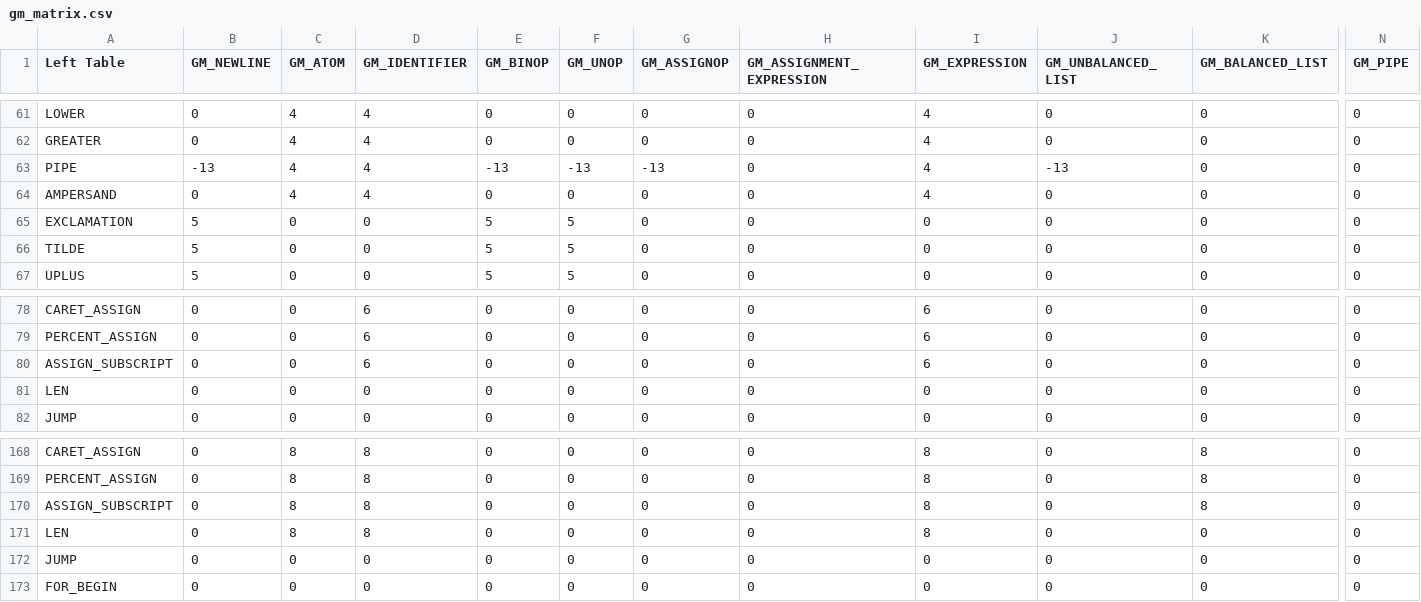
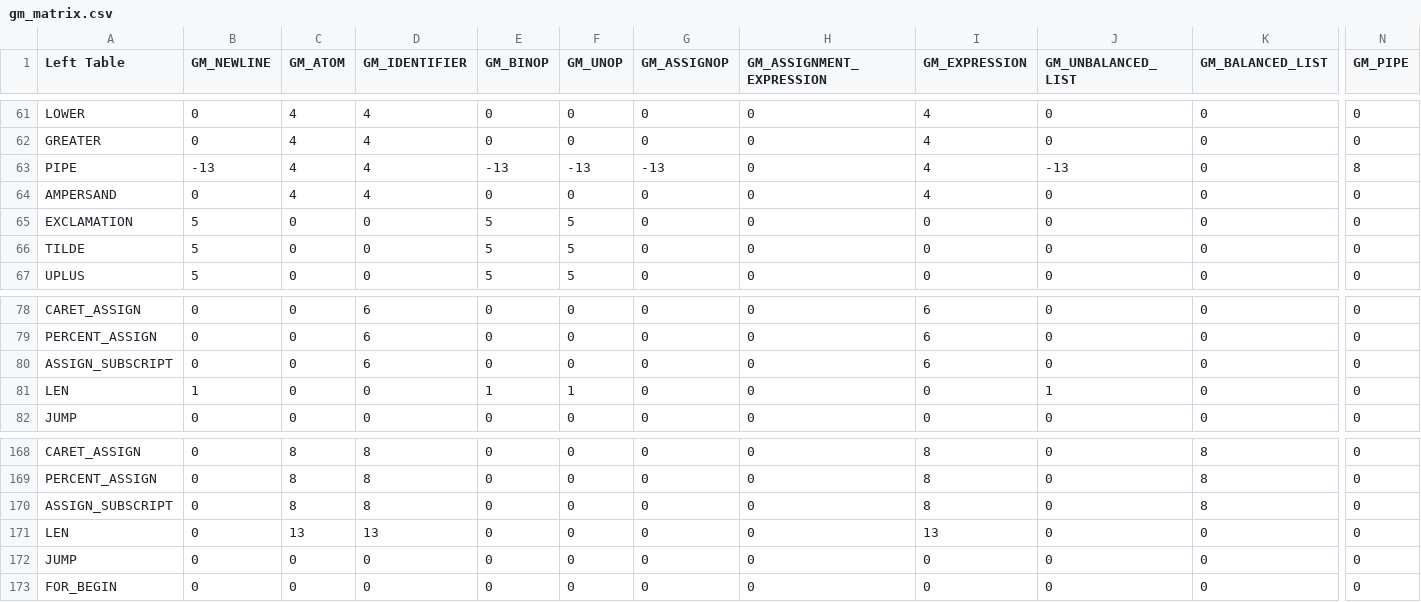
Before and after one commit to fbgencer/fbgc, a CSV file: helper/grammar_table/gm_matrix.csv, drawn as a sheet; only a part is shown, gaps mark what is left out; the diff names each change by its address in the sheet, - before the commit and + after, or states it on an @@ line.

```diff
--- a/helper/grammar_table/gm_matrix.csv
+++ b/helper/grammar_table/gm_matrix.csv
-N63 (GM_PIPE): 0
+N63 (GM_PIPE): 8
-B81 (GM_NEWLINE): 0
+B81 (GM_NEWLINE): 1
-E81 (GM_BINOP): 0
+E81 (GM_BINOP): 1
-F81 (GM_UNOP): 0
+F81 (GM_UNOP): 1
-J81 (GM_UNBALANCED_LIST): 0
+J81 (GM_UNBALANCED_LIST): 1
-C171 (GM_ATOM): 8
+C171 (GM_ATOM): 13
-D171 (GM_IDENTIFIER): 8
+D171 (GM_IDENTIFIER): 13
-I171 (GM_EXPRESSION): 8
+I171 (GM_EXPRESSION): 13
```
Also changed, not shown: 13 other files.
